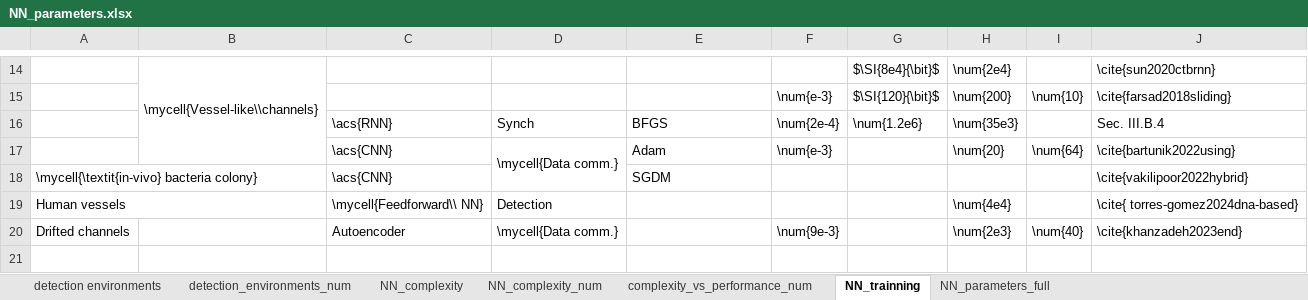
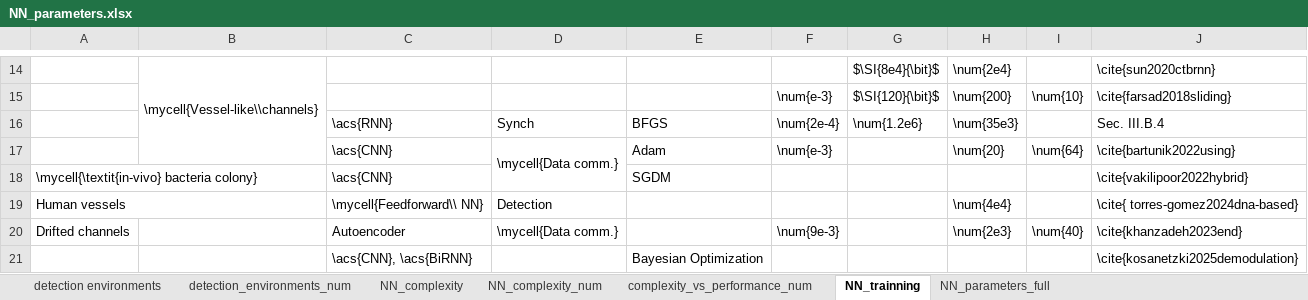
Before and after one commit to tkn-tub/NN_molecular_communications, an Excel workbook: Tables/NN_parameters/NN_parameters.xlsx, sheet NN_trainning, drawn as a sheet; only a part is shown, gaps mark what is left out; values as stored, in another font and other column widths than the file's, no borders; the diff names each change by its address in the sheet, - before the commit and + after, or states it on an @@ line.

```diff
--- a/Tables/NN_parameters/NN_parameters.xlsx (sheet NN_trainning)
+++ b/Tables/NN_parameters/NN_parameters.xlsx (sheet NN_trainning)
+row 21:  |  | \acs{CNN}, \acs{BiRNN} |  | Bayesian Optimization |  |  |  |  | \cite{kosanetzki2025demodulation}
```
Also changed, not shown: sheet detection environments, sheet NN_complexity, Tables/NNs_per_application/1_References.xlsx, Tables/NNs_per_application/2_NN_per_app.xlsx, 7 other files.
